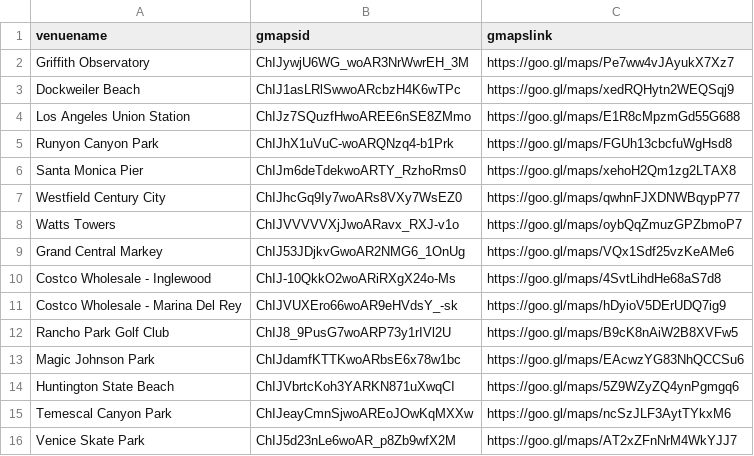
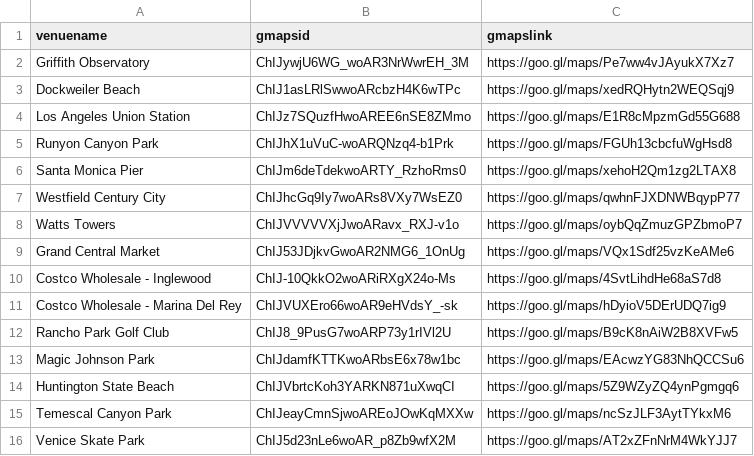
Before and after one commit to ryanvmenezes/la-populartimes-tracker, a CSV file: places.csv, drawn as a sheet.

Commit message:
typo

```diff
--- a/places.csv
+++ b/places.csv
@@ -8,3 +8,3 @@ Westfield Century City,ChIJhcGq9Iy7woARs8VXy7WsEZ0,https://goo.gl/maps/qwhnFJXDN
 Watts Towers,ChIJVVVVVXjJwoARavx_RXJ-v1o,https://goo.gl/maps/oybQqZmuzGPZbmoP7
-Grand Central Markey,ChIJ53JDjkvGwoAR2NMG6_1OnUg,https://goo.gl/maps/VQx1Sdf25vzKeAMe6
+Grand Central Market,ChIJ53JDjkvGwoAR2NMG6_1OnUg,https://goo.gl/maps/VQx1Sdf25vzKeAMe6
 Costco Wholesale - Inglewood,ChIJ-10QkkO2woARiRXgX24o-Ms,https://goo.gl/maps/4SvtLihdHe68aS7d8
```
